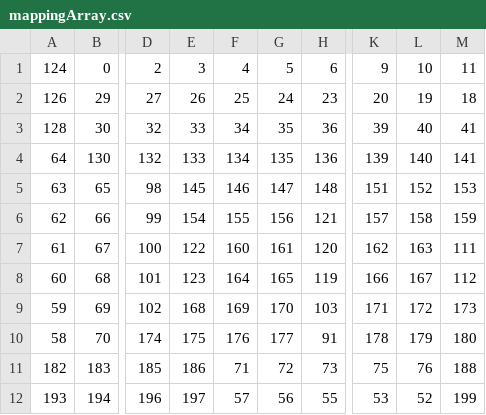
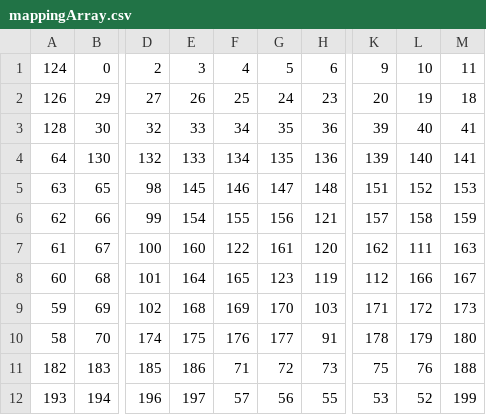
Before and after one commit to marvinoeben/Teensy, a CSV file: mask/mappingArray.csv, drawn as a sheet; only a part is shown, gaps mark what is left out; the diff names each change by its address in the sheet, - before the commit and + after, or states it on an @@ line.

Commit message:
Final (really final) mapping for today!

```diff
--- a/mask/mappingArray.csv
+++ b/mask/mappingArray.csv
-E7: 122
+E7: 160
-F7: 160
+F7: 122
-L7: 163
+L7: 111
-M7: 111
+M7: 163
-E8: 123
+E8: 164
-F8: 164
+F8: 165
-G8: 165
+G8: 123
-K8: 166
+K8: 112
-L8: 167
+L8: 166
-M8: 112
+M8: 167
```
Also changed, not shown: 2 other files.
